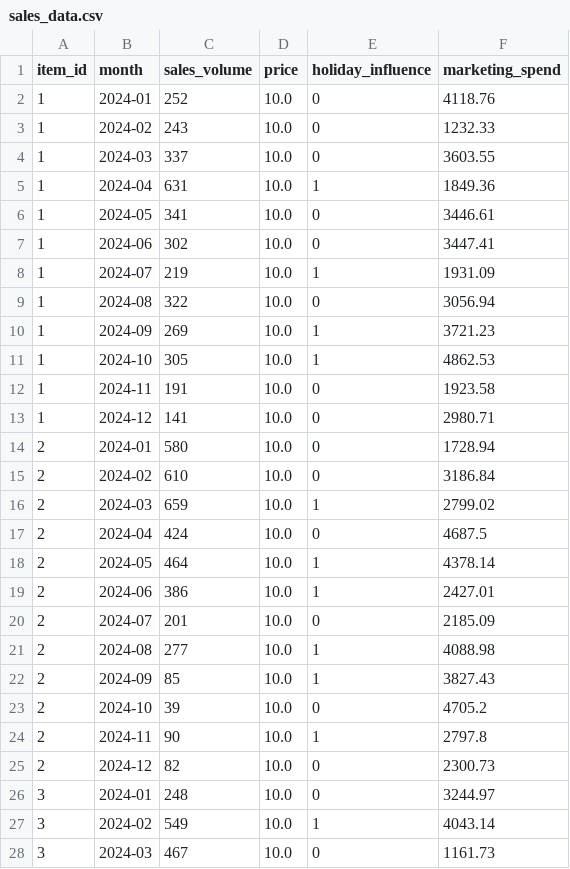
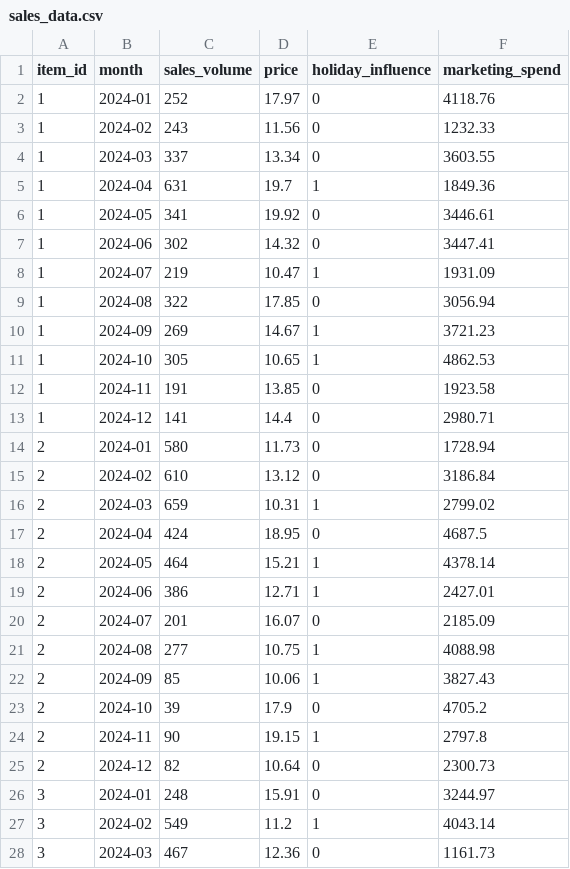
Before and after one commit to Belan-Mihail/python-and-data, a CSV file: pandas_and_numpy/04 - demand_forecasting/sales_data.csv, drawn as a sheet; only a part is shown; the diff covers the shown part only.

Commit message:
fix bug in synt_sales_data with random price

```diff
--- a/pandas_and_numpy/04 - demand_forecasting/sales_data.csv
+++ b/pandas_and_numpy/04 - demand_forecasting/sales_data.csv
@@ -1,28 +1,28 @@
 item_id,month,sales_volume,price,holiday_influence,marketing_spend
-1,2024-01,252,10.0,0,4118.76
-1,2024-02,243,10.0,0,1232.33
-1,2024-03,337,10.0,0,3603.55
-1,2024-04,631,10.0,1,1849.36
-1,2024-05,341,10.0,0,3446.61
-1,2024-06,302,10.0,0,3447.41
-1,2024-07,219,10.0,1,1931.09
-1,2024-08,322,10.0,0,3056.94
-1,2024-09,269,10.0,1,3721.23
-1,2024-10,305,10.0,1,4862.53
-1,2024-11,191,10.0,0,1923.58
-1,2024-12,141,10.0,0,2980.71
-2,2024-01,580,10.0,0,1728.94
-2,2024-02,610,10.0,0,3186.84
-2,2024-03,659,10.0,1,2799.02
-2,2024-04,424,10.0,0,4687.5
-2,2024-05,464,10.0,1,4378.14
-2,2024-06,386,10.0,1,2427.01
-2,2024-07,201,10.0,0,2185.09
-2,2024-08,277,10.0,1,4088.98
-2,2024-09,85,10.0,1,3827.43
-2,2024-10,39,10.0,0,4705.2
-2,2024-11,90,10.0,1,2797.8
-2,2024-12,82,10.0,0,2300.73
-3,2024-01,248,10.0,0,3244.97
-3,2024-02,549,10.0,1,4043.14
-3,2024-03,467,10.0,0,1161.73
+1,2024-01,252,17.97,0,4118.76
+1,2024-02,243,11.56,0,1232.33
+1,2024-03,337,13.34,0,3603.55
+1,2024-04,631,19.7,1,1849.36
+1,2024-05,341,19.92,0,3446.61
+1,2024-06,302,14.32,0,3447.41
+1,2024-07,219,10.47,1,1931.09
+1,2024-08,322,17.85,0,3056.94
+1,2024-09,269,14.67,1,3721.23
+1,2024-10,305,10.65,1,4862.53
+1,2024-11,191,13.85,0,1923.58
+1,2024-12,141,14.4,0,2980.71
+2,2024-01,580,11.73,0,1728.94
+2,2024-02,610,13.12,0,3186.84
+2,2024-03,659,10.31,1,2799.02
+2,2024-04,424,18.95,0,4687.5
+2,2024-05,464,15.21,1,4378.14
+2,2024-06,386,12.71,1,2427.01
+2,2024-07,201,16.07,0,2185.09
+2,2024-08,277,10.75,1,4088.98
+2,2024-09,85,10.06,1,3827.43
+2,2024-10,39,17.9,0,4705.2
+2,2024-11,90,19.15,1,2797.8
+2,2024-12,82,10.64,0,2300.73
+3,2024-01,248,15.91,0,3244.97
+3,2024-02,549,11.2,1,4043.14
+3,2024-03,467,12.36,0,1161.73
```
Also changed, not shown: 93 edited cells elsewhere in this file, 1 other file.
